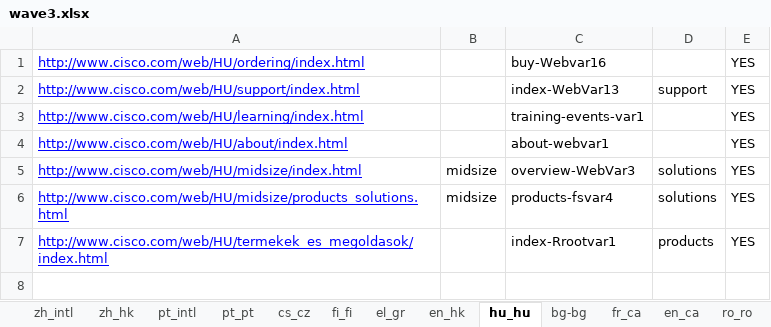
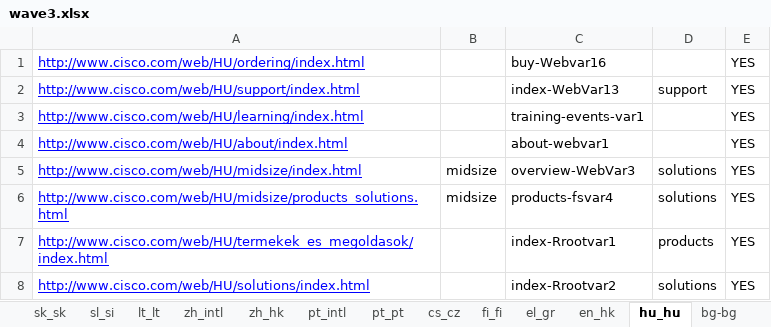
Before and after one commit to shreyabhatnagar/OVWMigration, an Excel workbook: docs/Language Waves/wave3.xlsx, sheet hu_hu, drawn as a sheet; values as stored, in another font and other column widths than the file's, no borders; the diff names each change by its address in the sheet, - before the commit and + after, or states it on an @@ line.

Commit message:
Modified FrameworkUtils for handling popup of tile bordered element ArchitectureVariation04.java for handling tile popup WebVariation4.java for handling null pointer exception. Added final sheet of wave3.xlsx

```diff
--- a/docs/Language Waves/wave3.xlsx (sheet hu_hu)
+++ b/docs/Language Waves/wave3.xlsx (sheet hu_hu)
+sheet tab: sk_sk
+sheet tab: sl_si
+sheet tab: lt_lt
+row 8: http://www.cisco.com/web/HU/solutions/index.html |  | index-Rrootvar2 | solutions | YES
```
Also changed, not shown: sheet en_hk, sheet el_gr, sheet cs_cz, sheet fi_fi, sheet ro_ro, sheet zh_intl, 1 more sheet, other sheet tabs, 3 other files.
